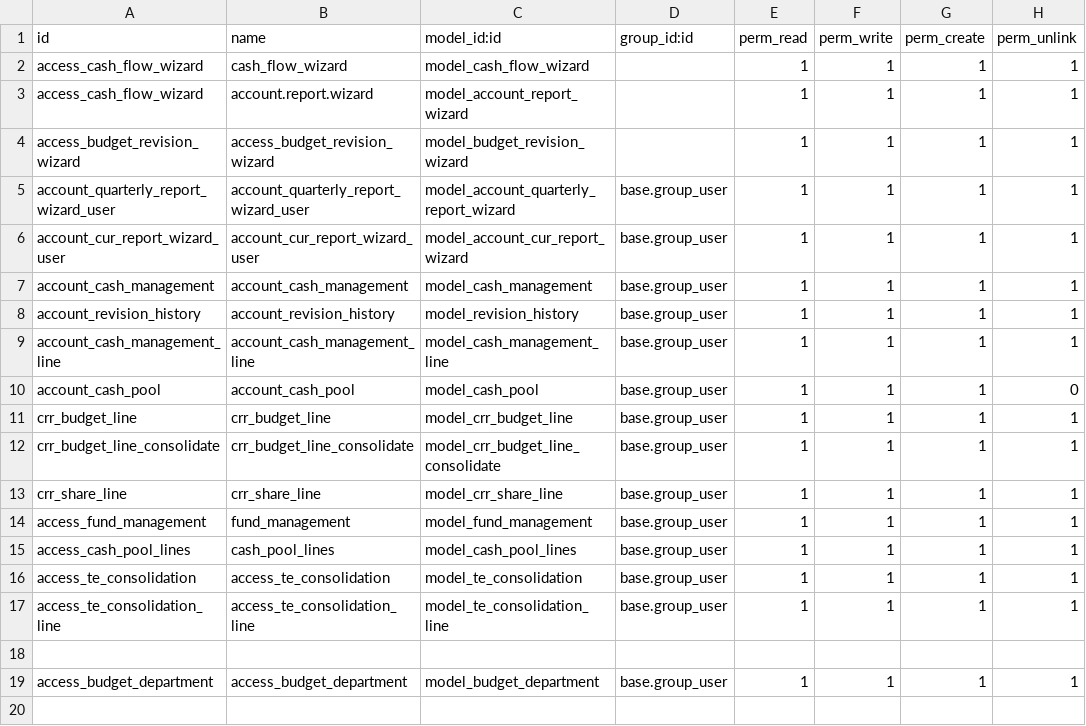
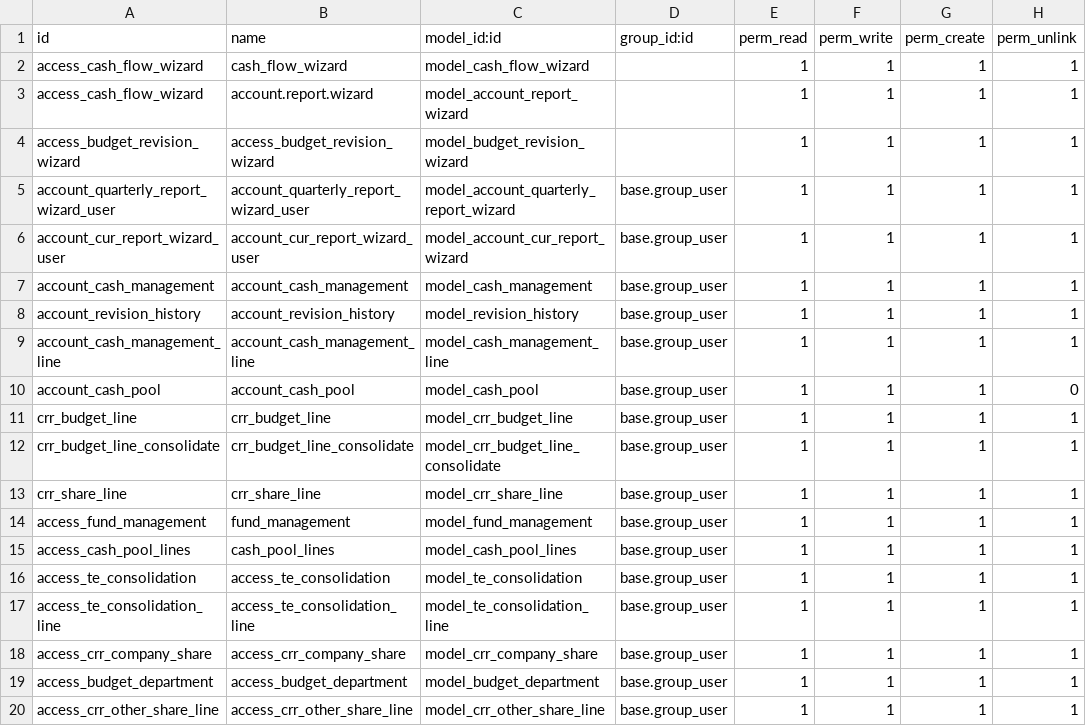
Before and after one commit to pmpmpeter/odooekara, a CSV file: accounts_extended/security/ir.model.access.csv, drawn as a sheet; the diff names each change by its address in the sheet, - before the commit and + after, or states it on an @@ line.

```diff
--- a/accounts_extended/security/ir.model.access.csv
+++ b/accounts_extended/security/ir.model.access.csv
-row 18: (empty)
+row 18: access_crr_company_share | access_crr_company_share | model_crr_company_share | base.group_user | 1 | 1 | 1 | 1
+row 20: access_crr_other_share_line | access_crr_other_share_line | model_crr_other_share_line | base.group_user | 1 | 1 | 1 | 1
```
Also changed, not shown: 5 other files.
